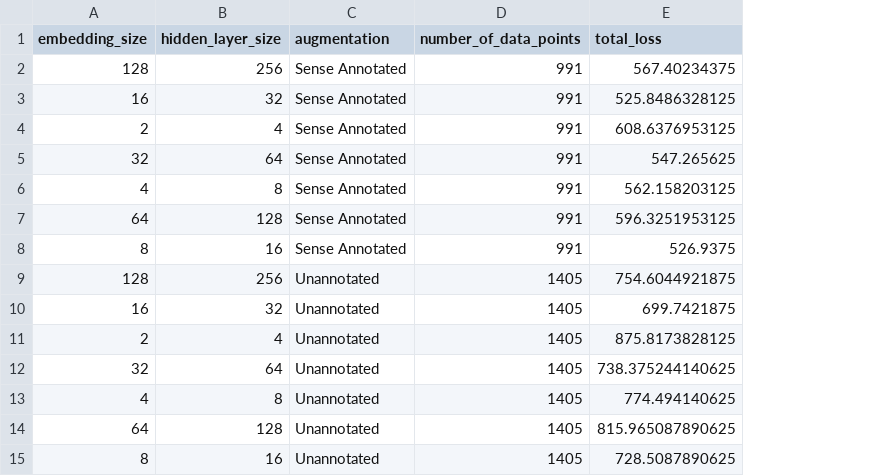
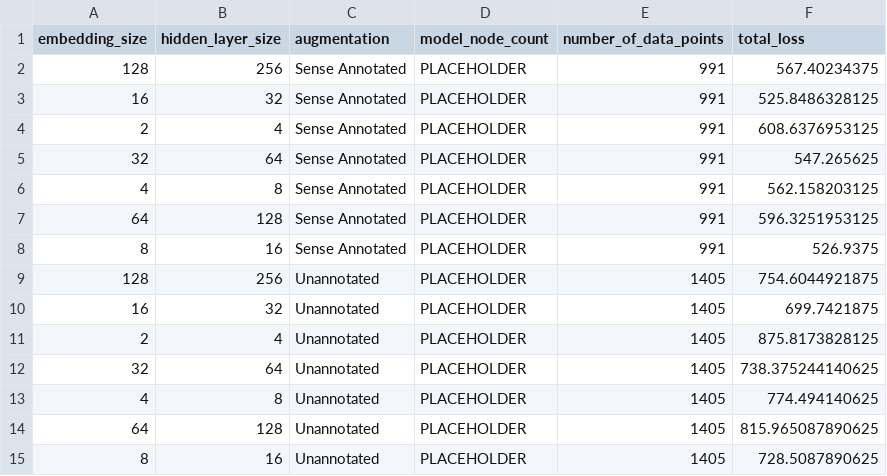
Before and after one commit to solresol/ultratree-results, a CSV file: neural-results.csv, drawn as a sheet; the diff names each change by its address in the sheet, - before the commit and + after, or states it on an @@ line.

```diff
--- a/neural-results.csv
+++ b/neural-results.csv
+column D (model_node_count), rows 2-15: all PLACEHOLDER
```
